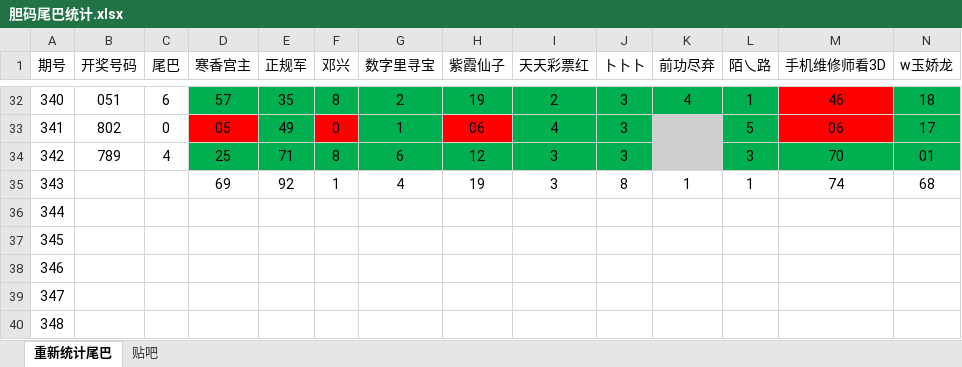
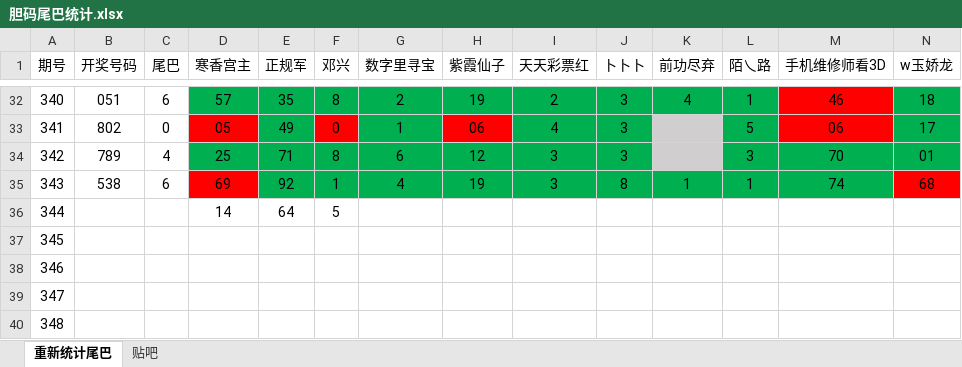
Before and after one commit to huahua495/Third3DOpenNums, an Excel workbook: src/lottery/third3d/胆码尾巴统计.xlsx, sheet 重新统计尾巴, drawn as a sheet; only a part is shown, gaps mark what is left out; values as stored, in another font and other column widths than the file's, no borders; the diff covers the shown part only; the diff names each change by its address in the sheet, - before the commit and + after, or states it on an @@ line.

```diff
--- a/src/lottery/third3d/胆码尾巴统计.xlsx (sheet 重新统计尾巴)
+++ b/src/lottery/third3d/胆码尾巴统计.xlsx (sheet 重新统计尾巴)
-B35 (开奖号码): (empty)
+B35 (开奖号码): 538
-C35 (尾巴): (empty)
+C35 (尾巴): 6
-D35 fill: none
+D35 fill: #FF0000
-E35:M35 fill: none
+E35:M35 fill: #00B050
-N35 fill: none
+N35 fill: #FF0000
-D36 (寒香宫主): (empty)
+D36 (寒香宫主): 14
-E36 (正规军): (empty)
+E36 (正规军): 64
-F36 (邓兴): (empty)
+F36 (邓兴): 5
```
Also changed, not shown: cell formats elsewhere in this sheet, sheet 贴吧, 10 other files.
